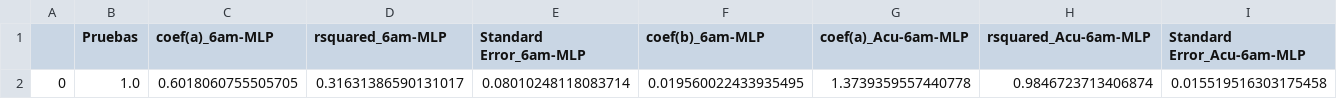
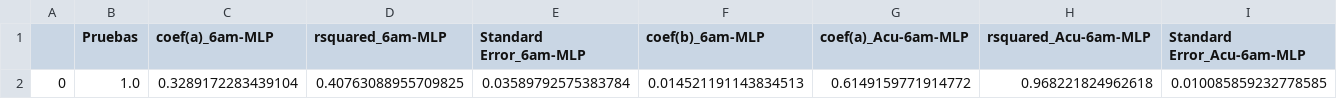
Before and after one commit to Rodrigomontenegrofarias/resultados-modelos-tesis, a CSV file: Prueba1.0.csv, drawn as a sheet; only a part is shown; removed rows and columns are numbered as before the commit, all else as after; rows hold the shown columns only; the diff names each change by its address in the sheet, - before the commit and + after, or states it on an @@ line.

Commit message:
commit message

```diff
--- a/Prueba1.0.csv
+++ b/Prueba1.0.csv
-row 2: 0 | 1.0 | 0.6018060755505705 | 0.31631386590131017 | 0.08010248118083714 | 0.019560022433935495 | 1.3739359557440778 | 0.9846723713406874 | 0.015519516303175458
+row 2: 0 | 1.0 | 0.3289172283439104 | 0.40763088955709825 | 0.03589792575383784 | 0.014521191143834513 | 0.6149159771914772 | 0.968221824962618 | 0.010085859232778585
```
